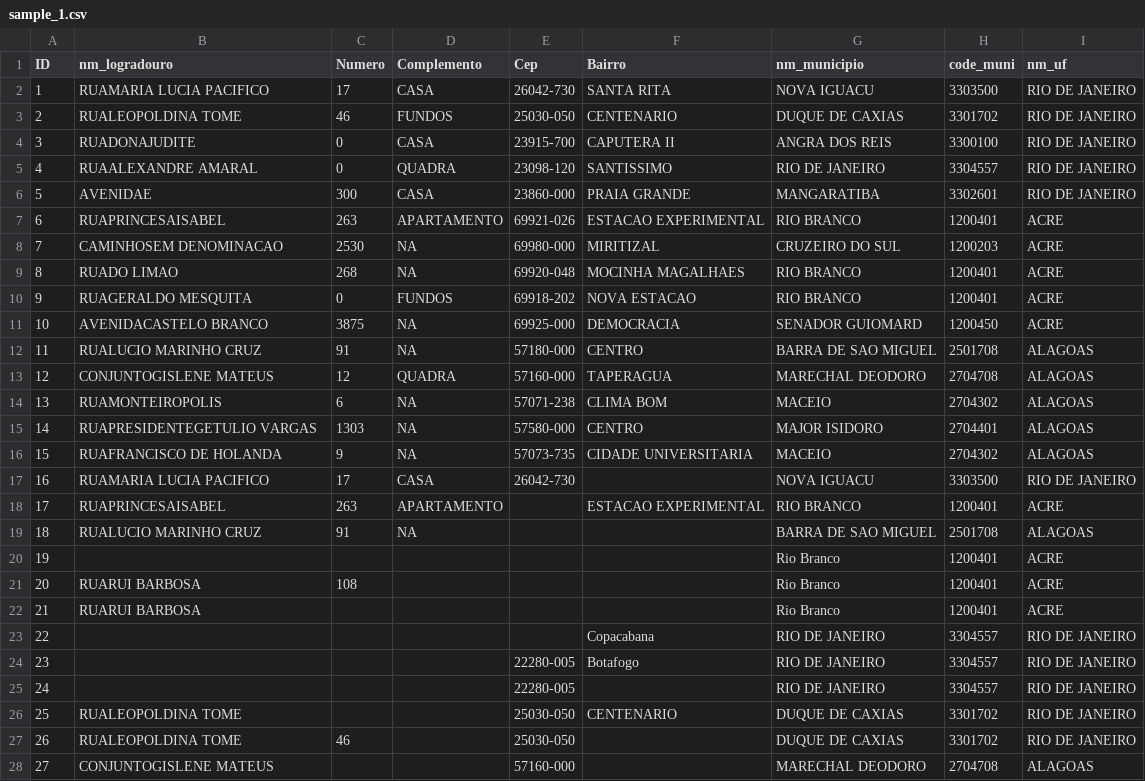
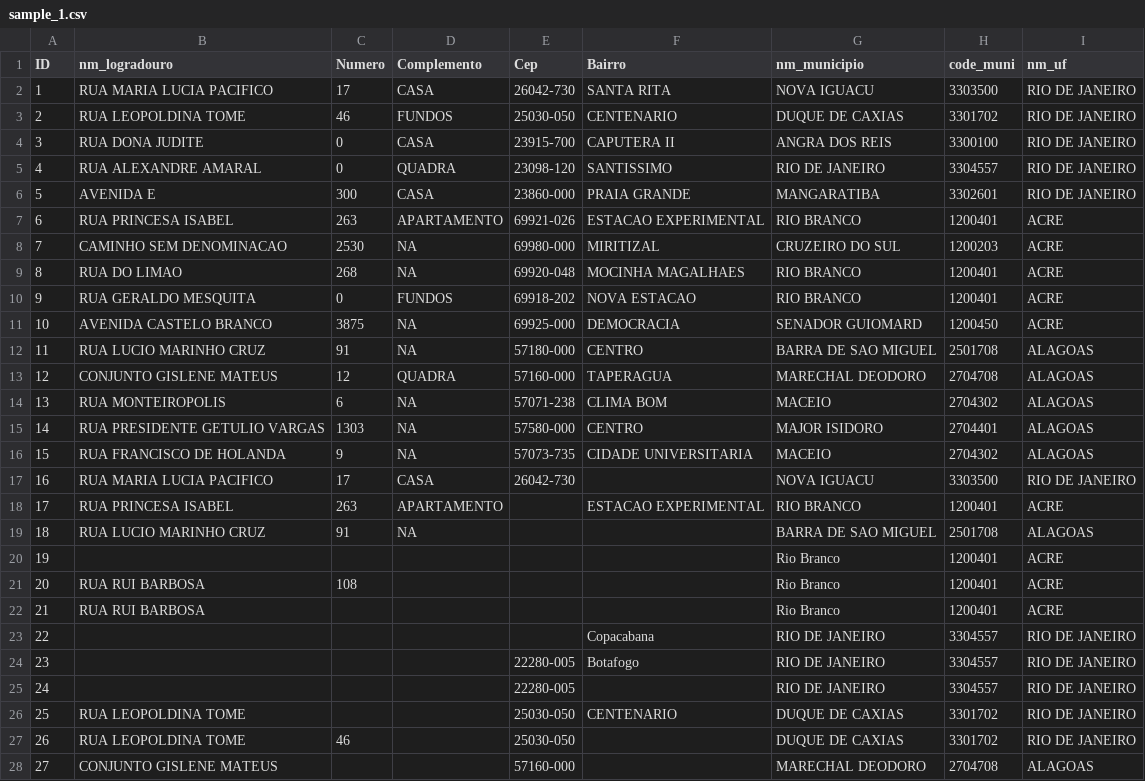
Before and after one commit to kimjoaoun/geocodebr, a CSV file: inst/extdata/sample_1.csv, drawn as a sheet; only a part is shown; the diff covers the shown part only.

Commit message:
fix sample data

```diff
--- a/inst/extdata/sample_1.csv
+++ b/inst/extdata/sample_1.csv
@@ -1,23 +1,23 @@
 ID,nm_logradouro,Numero,Complemento,Cep,Bairro,nm_municipio,code_muni,nm_uf
-1,RUAMARIA LUCIA PACIFICO,17,CASA,26042-730,SANTA RITA,NOVA IGUACU,3303500,RIO DE JANEIRO
-2,RUALEOPOLDINA TOME,46,FUNDOS,25030-050,CENTENARIO,DUQUE DE CAXIAS,3301702,RIO DE JANEIRO
-3,RUADONAJUDITE,0,CASA,23915-700,CAPUTERA II,ANGRA DOS REIS,3300100,RIO DE JANEIRO
-4,RUAALEXANDRE AMARAL,0,QUADRA,23098-120,SANTISSIMO,RIO DE JANEIRO,3304557,RIO DE JANEIRO
-5,AVENIDAE,300,CASA,23860-000,PRAIA GRANDE,MANGARATIBA,3302601,RIO DE JANEIRO
-6,RUAPRINCESAISABEL,263,APARTAMENTO,69921-026,ESTACAO EXPERIMENTAL,RIO BRANCO,1200401,ACRE
-7,CAMINHOSEM DENOMINACAO,2530,NA,69980-000,MIRITIZAL,CRUZEIRO DO SUL,1200203,ACRE
-8,RUADO LIMAO,268,NA,69920-048,MOCINHA MAGALHAES,RIO BRANCO,1200401,ACRE
-9,RUAGERALDO MESQUITA,0,FUNDOS,69918-202,NOVA ESTACAO,RIO BRANCO,1200401,ACRE
-10,AVENIDACASTELO BRANCO,3875,NA,69925-000,DEMOCRACIA,SENADOR GUIOMARD,1200450,ACRE
-11,RUALUCIO MARINHO CRUZ,91,NA,57180-000,CENTRO,BARRA DE SAO MIGUEL,2501708,ALAGOAS
-12,CONJUNTOGISLENE MATEUS,12,QUADRA,57160-000,TAPERAGUA,MARECHAL DEODORO,2704708,ALAGOAS
-13,RUAMONTEIROPOLIS,6,NA,57071-238,CLIMA BOM,MACEIO,2704302,ALAGOAS
-14,RUAPRESIDENTEGETULIO VARGAS,1303,NA,57580-000,CENTRO,MAJOR ISIDORO,2704401,ALAGOAS
-15,RUAFRANCISCO DE HOLANDA,9,NA,57073-735,CIDADE UNIVERSITARIA,MACEIO,2704302,ALAGOAS
-16,RUAMARIA LUCIA PACIFICO,17,CASA,26042-730,,NOVA IGUACU,3303500,RIO DE JANEIRO
-17,RUAPRINCESAISABEL,263,APARTAMENTO,,ESTACAO EXPERIMENTAL,RIO BRANCO,1200401,ACRE
-18,RUALUCIO MARINHO CRUZ,91,NA,,,BARRA DE SAO MIGUEL,2501708,ALAGOAS
+1,RUA MARIA LUCIA PACIFICO,17,CASA,26042-730,SANTA RITA,NOVA IGUACU,3303500,RIO DE JANEIRO
+2,RUA LEOPOLDINA TOME,46,FUNDOS,25030-050,CENTENARIO,DUQUE DE CAXIAS,3301702,RIO DE JANEIRO
+3,RUA DONA JUDITE,0,CASA,23915-700,CAPUTERA II,ANGRA DOS REIS,3300100,RIO DE JANEIRO
+4,RUA ALEXANDRE AMARAL,0,QUADRA,23098-120,SANTISSIMO,RIO DE JANEIRO,3304557,RIO DE JANEIRO
+5,AVENIDA E,300,CASA,23860-000,PRAIA GRANDE,MANGARATIBA,3302601,RIO DE JANEIRO
+6,RUA PRINCESA ISABEL,263,APARTAMENTO,69921-026,ESTACAO EXPERIMENTAL,RIO BRANCO,1200401,ACRE
+7,CAMINHO SEM DENOMINACAO,2530,NA,69980-000,MIRITIZAL,CRUZEIRO DO SUL,1200203,ACRE
+8,RUA DO LIMAO,268,NA,69920-048,MOCINHA MAGALHAES,RIO BRANCO,1200401,ACRE
+9,RUA GERALDO MESQUITA,0,FUNDOS,69918-202,NOVA ESTACAO,RIO BRANCO,1200401,ACRE
+10,AVENIDA CASTELO BRANCO,3875,NA,69925-000,DEMOCRACIA,SENADOR GUIOMARD,1200450,ACRE
+11,RUA LUCIO MARINHO CRUZ,91,NA,57180-000,CENTRO,BARRA DE SAO MIGUEL,2501708,ALAGOAS
+12,CONJUNTO GISLENE MATEUS,12,QUADRA,57160-000,TAPERAGUA,MARECHAL DEODORO,2704708,ALAGOAS
+13,RUA MONTEIROPOLIS,6,NA,57071-238,CLIMA BOM,MACEIO,2704302,ALAGOAS
+14,RUA PRESIDENTE GETULIO VARGAS,1303,NA,57580-000,CENTRO,MAJOR ISIDORO,2704401,ALAGOAS
+15,RUA FRANCISCO DE HOLANDA,9,NA,57073-735,CIDADE UNIVERSITARIA,MACEIO,2704302,ALAGOAS
+16,RUA MARIA LUCIA PACIFICO,17,CASA,26042-730,,NOVA IGUACU,3303500,RIO DE JANEIRO
+17,RUA PRINCESA ISABEL,263,APARTAMENTO,,ESTACAO EXPERIMENTAL,RIO BRANCO,1200401,ACRE
+18,RUA LUCIO MARINHO CRUZ,91,NA,,,BARRA DE SAO MIGUEL,2501708,ALAGOAS
 19,,,,,,Rio Branco,1200401,ACRE
-20,RUARUI BARBOSA,108,,,,Rio Branco,1200401,ACRE
-21,RUARUI BARBOSA,,,,,Rio Branco,1200401,ACRE
+20,RUA RUI BARBOSA,108,,,,Rio Branco,1200401,ACRE
+21,RUA RUI BARBOSA,,,,,Rio Branco,1200401,ACRE
 22,,,,,Copacabana,RIO DE JANEIRO,3304557,RIO DE JANEIRO
@@ -25,4 +25,4 @@ ID,nm_logradouro,Numero,Complemento,Cep,Bairro,nm_municipio,code_muni,nm_uf
 24,,,,22280-005,,RIO DE JANEIRO,3304557,RIO DE JANEIRO
-25,RUALEOPOLDINA TOME,,,25030-050,CENTENARIO,DUQUE DE CAXIAS,3301702,RIO DE JANEIRO
-26,RUALEOPOLDINA TOME,46,,25030-050,,DUQUE DE CAXIAS,3301702,RIO DE JANEIRO
-27,CONJUNTOGISLENE MATEUS,,,57160-000,,MARECHAL DEODORO,2704708,ALAGOAS
+25,RUA LEOPOLDINA TOME,,,25030-050,CENTENARIO,DUQUE DE CAXIAS,3301702,RIO DE JANEIRO
+26,RUA LEOPOLDINA TOME,46,,25030-050,,DUQUE DE CAXIAS,3301702,RIO DE JANEIRO
+27,CONJUNTO GISLENE MATEUS,,,57160-000,,MARECHAL DEODORO,2704708,ALAGOAS
```
Also changed, not shown: 1 edited cell elsewhere in this file, 1 other file.
